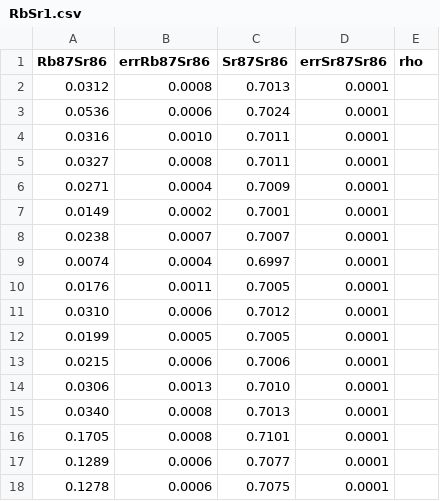
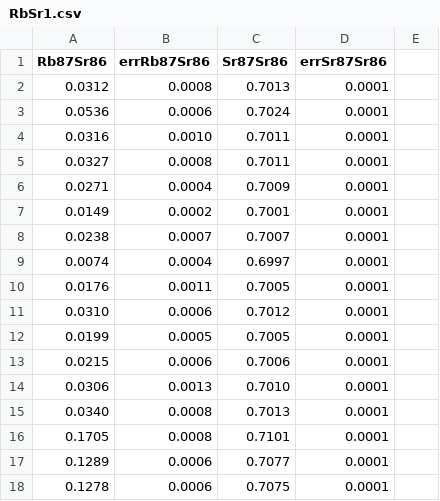
Before and after one commit to pvermees/IsoplotR, a CSV file: inst/RbSr1.csv, drawn as a sheet; the diff names each change by its address in the sheet, - before the commit and + after, or states it on an @@ line.

Commit message:
Removed empty last column from RbSr1.csv

```diff
--- a/inst/RbSr1.csv
+++ b/inst/RbSr1.csv
-E1: rho
+E1: (empty)
```
Also changed, not shown: 3 other files.
